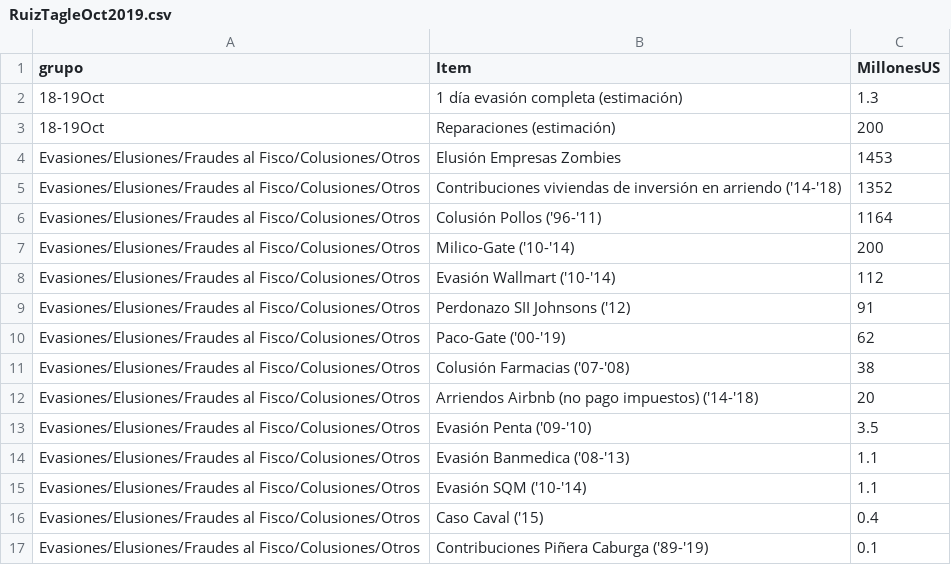
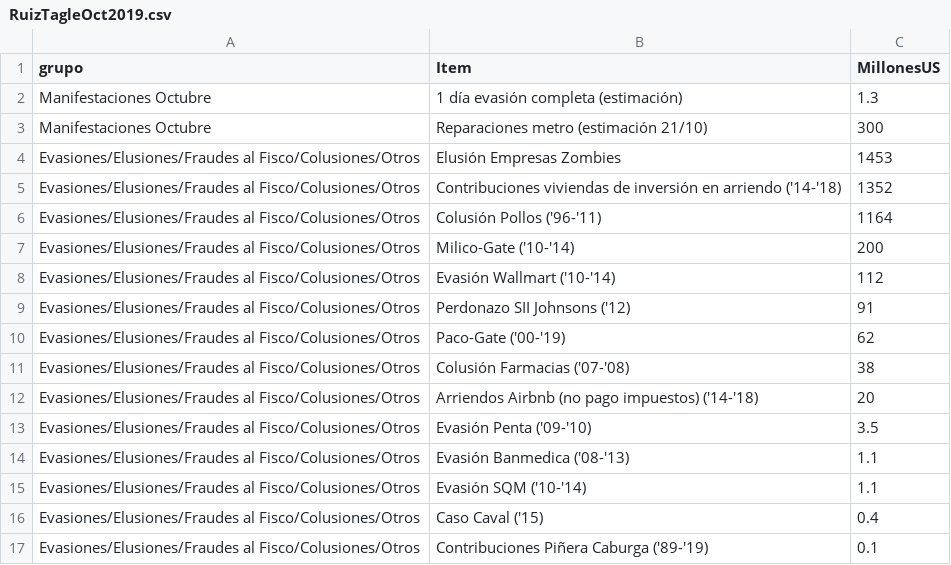
Before and after one commit to pjaguirreh/Chile-Octubre-2019, a CSV file: Datos/RuizTagleOct2019.csv, drawn as a sheet.

Commit message:
Add files via upload

```diff
--- a/Datos/RuizTagleOct2019.csv
+++ b/Datos/RuizTagleOct2019.csv
@@ -1,4 +1,4 @@
 grupo,Item,MillonesUS
-18-19Oct,1 día evasión completa (estimación),1.3
-18-19Oct,Reparaciones (estimación),200
+Manifestaciones Octubre,1 día evasión completa (estimación),1.3
+Manifestaciones Octubre,Reparaciones metro (estimación 21/10),300
 Evasiones/Elusiones/Fraudes al Fisco/Colusiones/Otros,Elusión Empresas Zombies,1453
```
